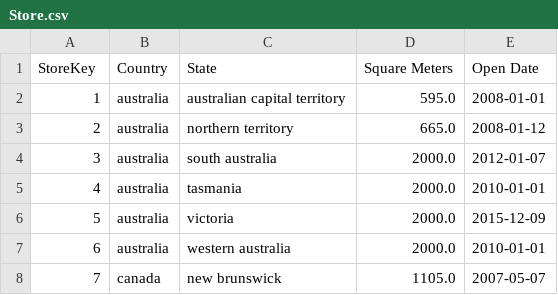
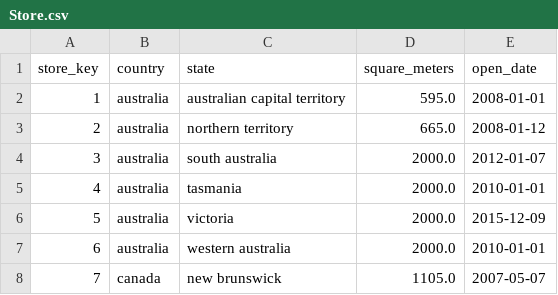
Before and after one commit to Yogesh-Prabu/PROJECT_DATASPARK, a CSV file: cleaned_dataset/Store.csv, drawn as a sheet; only a part is shown; removed rows and columns are numbered as before the commit, all else as after; the diff names each change by its address in the sheet, - before the commit and + after, or states it on an @@ line.

Commit message:
cleaned all

```diff
--- a/cleaned_dataset/Store.csv
+++ b/cleaned_dataset/Store.csv
-row 1: StoreKey | Country | State | Square Meters | Open Date
+row 1: store_key | country | state | square_meters | open_date
```
Also changed, not shown: cleaned_dataset/exchange_rates.csv, 8 other files.
